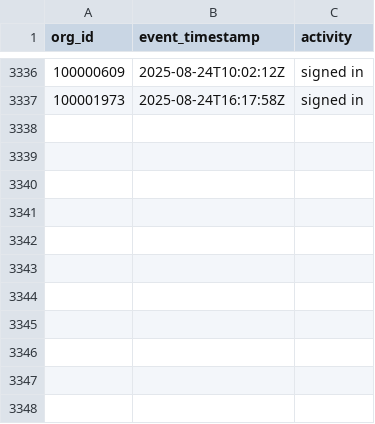
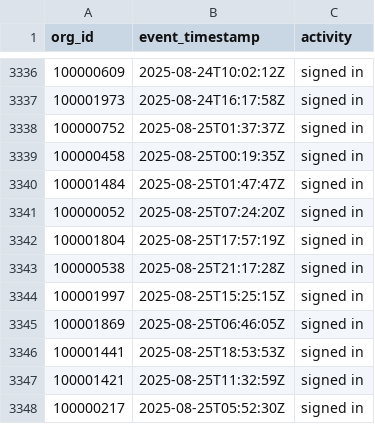
Before and after one commit to datafold/demo, a CSV file: datagen/signed_in.csv, drawn as a sheet; only a part is shown, gaps mark what is left out; the diff names each change by its address in the sheet, - before the commit and + after, or states it on an @@ line.

Commit message:
New data obtained on Tue Aug 26 00:21:53 UTC 2025

```diff
--- a/datagen/signed_in.csv
+++ b/datagen/signed_in.csv
+row 3338: 100000752 | 2025-08-25T01:37:37Z | signed in
+row 3339: 100000458 | 2025-08-25T00:19:35Z | signed in
+row 3340: 100001484 | 2025-08-25T01:47:47Z | signed in
+row 3341: 100000052 | 2025-08-25T07:24:20Z | signed in
+row 3342: 100001804 | 2025-08-25T17:57:19Z | signed in
+row 3343: 100000538 | 2025-08-25T21:17:28Z | signed in
+row 3344: 100001997 | 2025-08-25T15:25:15Z | signed in
+row 3345: 100001869 | 2025-08-25T06:46:05Z | signed in
+row 3346: 100001441 | 2025-08-25T18:53:53Z | signed in
+row 3347: 100001421 | 2025-08-25T11:32:59Z | signed in
+row 3348: 100000217 | 2025-08-25T05:52:30Z | signed in
```
Also changed, not shown: datagen/signed_in_broken.csv, datagen/user_created.csv, 12 other files.
